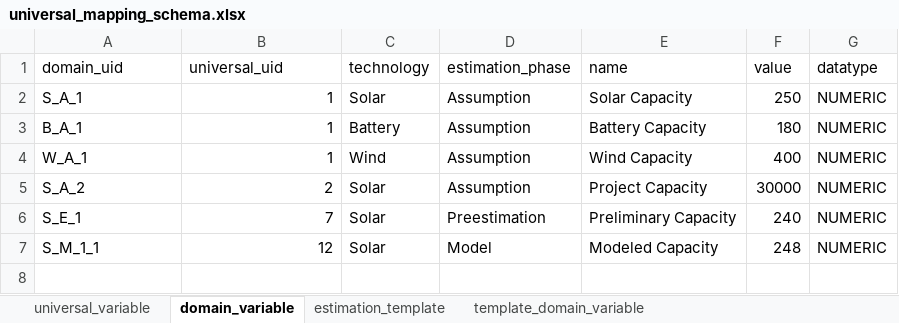
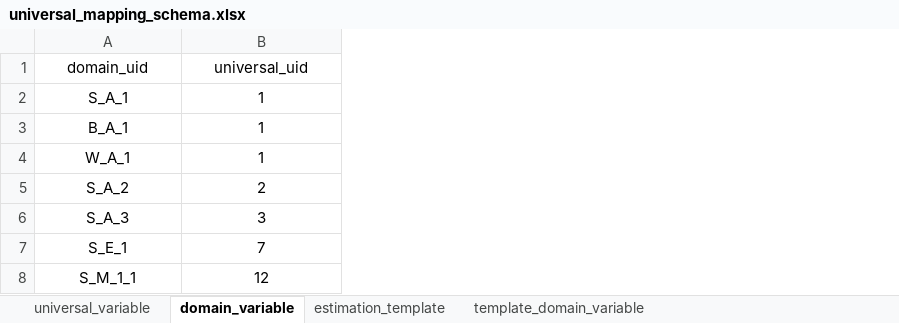
Before and after one commit to sadoonh/universal_mapping, an Excel workbook: universal_mapping_schema.xlsx, sheet domain_variable, drawn as a sheet; values as stored, in another font and other column widths than the file's, no borders; removed rows and columns are numbered as before the commit, all else as after; the diff names each change by its address in the sheet, - before the commit and + after, or states it on an @@ line.

Commit message:
Adopt template snapshot domain model

```diff
--- a/universal_mapping_schema.xlsx (sheet domain_variable)
+++ b/universal_mapping_schema.xlsx (sheet domain_variable)
-column C (technology), rows 2-7: Solar | Battery | Wind | Solar | Solar | Solar
-column D (estimation_phase), rows 2-7: Assumption | Assumption | Assumption | Assumption | Preestimation | Model
-column E (name), rows 2-7: Solar Capacity | Battery Capacity | Wind Capacity | Project Capacity | Preliminary Capacity | Modeled Capacity
-column F (value), rows 2-7: 250 | 180 | 400 | 30000 | 240 | 248
-column G (datatype), rows 2-7: all NUMERIC
-A1:B1 alignment: left
+A1:B1 alignment: center
-A2:A5 alignment: left
+A2:A5 alignment: center
-B2:B5 alignment: right
+B2:B5 alignment: center
+row 6: S_A_3 | 3
-A7:A8 alignment: left
+A7:A8 alignment: center
-B7:B8 alignment: right
+B7:B8 alignment: center
```
Also changed, not shown: sheet template_domain_variable, 5 other files.
